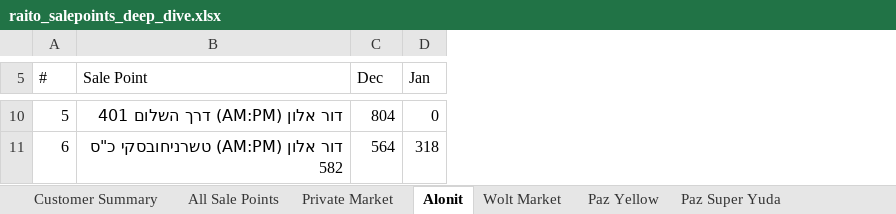
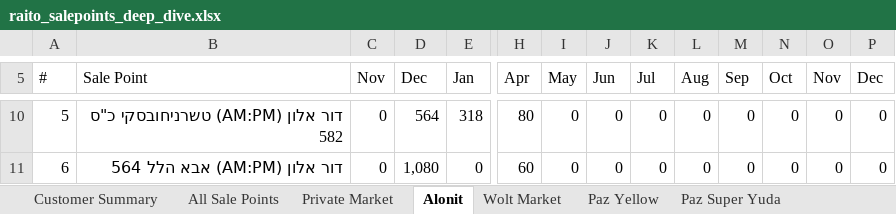
Before and after one commit to or-raito/raito-dashboard, an Excel workbook: docs/raito_salepoints_deep_dive.xlsx, sheet Alonit, drawn as a sheet; only a part is shown, gaps mark what is left out; values as stored, in another font and other column widths than the file's, no cell formats; addresses are those after the commit; the diff covers the shown part only; the diff names each change by its address in the sheet, - before the commit and + after, or states it on an @@ line.

```diff
--- a/docs/raito_salepoints_deep_dive.xlsx (sheet Alonit)
+++ b/docs/raito_salepoints_deep_dive.xlsx (sheet Alonit)
+column C (Nov), rows 10-11: 0 | 0
+column H (Apr), rows 10-11: 80 | 60
+column I (May), rows 10-11: 0 | 0
+column J (Jun), rows 10-11: 0 | 0
+column K (Jul), rows 10-11: 0 | 0
+column L (Aug), rows 10-11: 0 | 0
+column M (Sep), rows 10-11: 0 | 0
+column N (Oct), rows 10-11: 0 | 0
+column O (Nov), rows 10-11: 0 | 0
+column P (Dec), rows 10-11: 0 | 0
-B10 (Sale Point): דור אלון (AM:PM) דרך השלום 401
+B10 (Sale Point): דור אלון (AM:PM) טשרניחובסקי כ"ס 582
-D10 (Dec): 804
+D10 (Dec): 564
-E10 (Jan): 0
+E10 (Jan): 318
-B11 (Sale Point): דור אלון (AM:PM) טשרניחובסקי כ"ס 582
+B11 (Sale Point): דור אלון (AM:PM) אבא הלל 564
-D11 (Dec): 564
+D11 (Dec): 1,080
-E11 (Jan): 318
+E11 (Jan): 0
```
Also changed, not shown: 1364 edited cells and merged cells elsewhere in this sheet, sheet All Sale Points, sheet Private Market, sheet Paz Yellow, sheet Biscotti Customer, sheet Delek Menta, sheet Customer Summary, 11 more sheets, other sheet tabs, cell formats, 5 other files.
